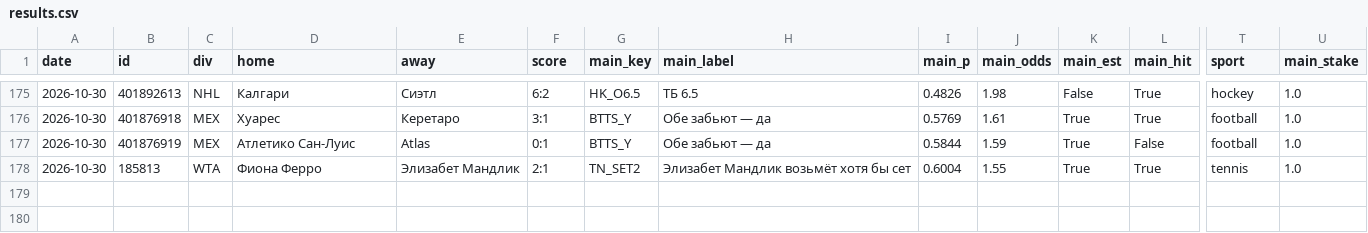
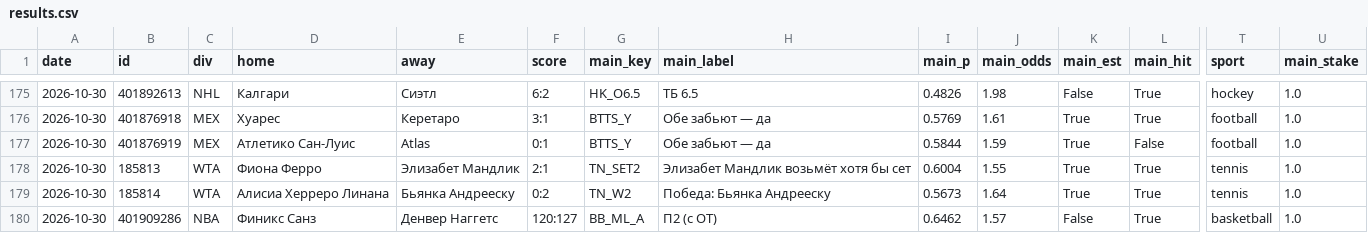
Before and after one commit to horoooos/betbot, a CSV file: data/results.csv, drawn as a sheet; only a part is shown, gaps mark what is left out; rows hold the shown columns only; the diff names each change by its address in the sheet, - before the commit and + after, or states it on an @@ line.

```diff
--- a/data/results.csv
+++ b/data/results.csv
+row 179: 2026-10-30 | 185814 | WTA | Алисиа Херреро Линана | Бьянка Андрееску | 0:2 | TN_W2 | Победа: Бьянка Андрееску | 0.5673 | 1.64 | True | True | tennis | 1.0
+row 180: 2026-10-30 | 401909286 | NBA | Финикс Санз | Денвер Наггетс | 120:127 | BB_ML_A | П2 (с ОТ) | 0.6462 | 1.57 | False | True | basketball | 1.0
```
Also changed, not shown: 4 other files.
